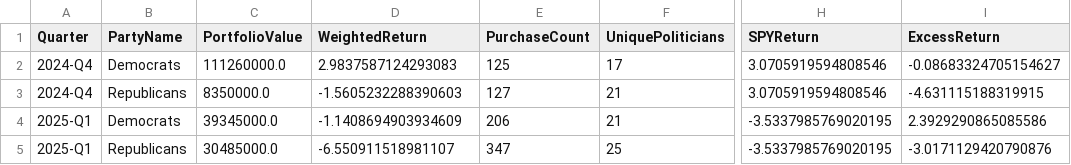
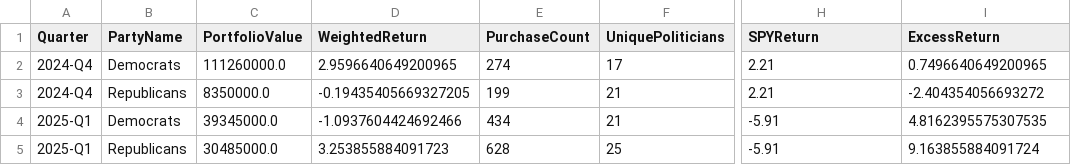
Before and after one commit to erik-yifei/quarterly_analysis, a CSV file: Politician_Quarterly_Analysis/Party_Performance/party_performance_summary.csv, drawn as a sheet; only a part is shown, gaps mark what is left out; the diff names each change by its address in the sheet, - before the commit and + after, or states it on an @@ line.

```diff
--- a/Politician_Quarterly_Analysis/Party_Performance/party_performance_summary.csv
+++ b/Politician_Quarterly_Analysis/Party_Performance/party_performance_summary.csv
-D2 (WeightedReturn): 2.9837587124293083
+D2 (WeightedReturn): 2.9596640649200965
-E2 (PurchaseCount): 125
+E2 (PurchaseCount): 274
-H2:H3 (SPYReturn): 3.0705919594808546
+H2:H3 (SPYReturn): 2.21
-I2 (ExcessReturn): -0.08683324705154627
+I2 (ExcessReturn): 0.7496640649200965
-D3 (WeightedReturn): -1.5605232288390603
+D3 (WeightedReturn): -0.19435405669327205
-E3 (PurchaseCount): 127
+E3 (PurchaseCount): 199
-I3 (ExcessReturn): -4.631115188319915
+I3 (ExcessReturn): -2.404354056693272
-D4 (WeightedReturn): -1.1408694903934609
+D4 (WeightedReturn): -1.0937604424692466
-E4 (PurchaseCount): 206
+E4 (PurchaseCount): 434
-H4:H5 (SPYReturn): -3.5337985769020195
+H4:H5 (SPYReturn): -5.91
-I4 (ExcessReturn): 2.3929290865085586
+I4 (ExcessReturn): 4.8162395575307535
-D5 (WeightedReturn): -6.550911518981107
+D5 (WeightedReturn): 3.253855884091723
-E5 (PurchaseCount): 347
+E5 (PurchaseCount): 628
-I5 (ExcessReturn): -3.0171129420790876
+I5 (ExcessReturn): 9.163855884091724
```
Also changed, not shown: Politician_Quarterly_Analysis/Party_Performance/raw_trading_data.csv, Politician_Quarterly_Analysis/Party_Performance/summary_by_representative.csv, 24 other files.
